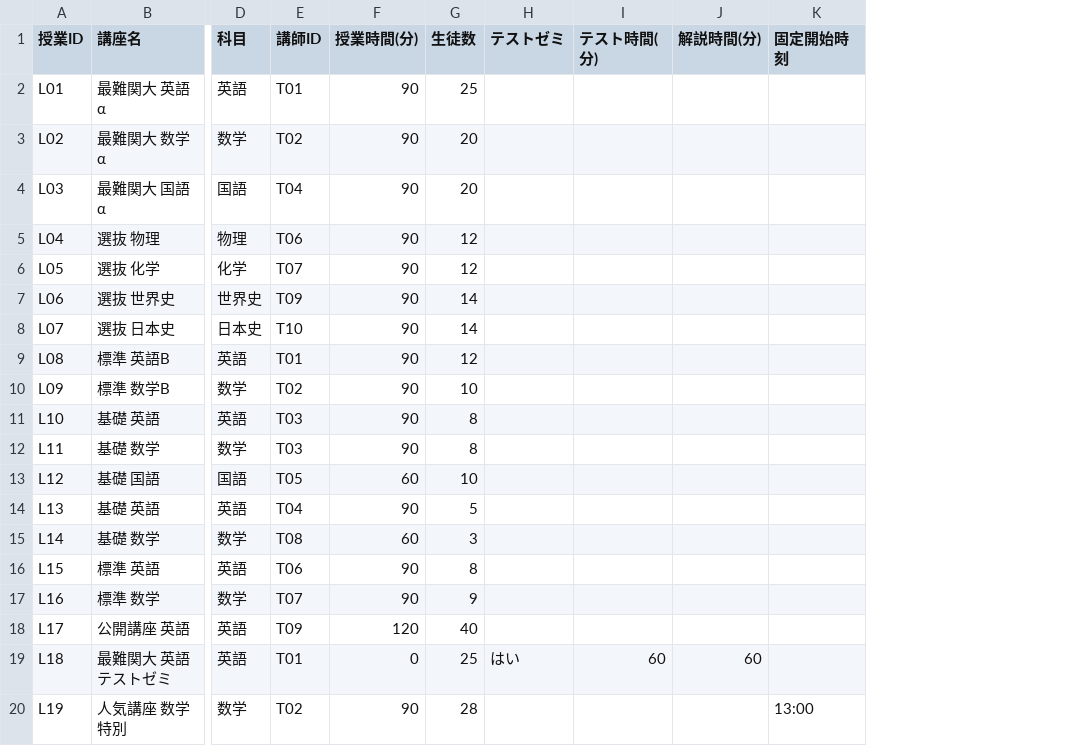
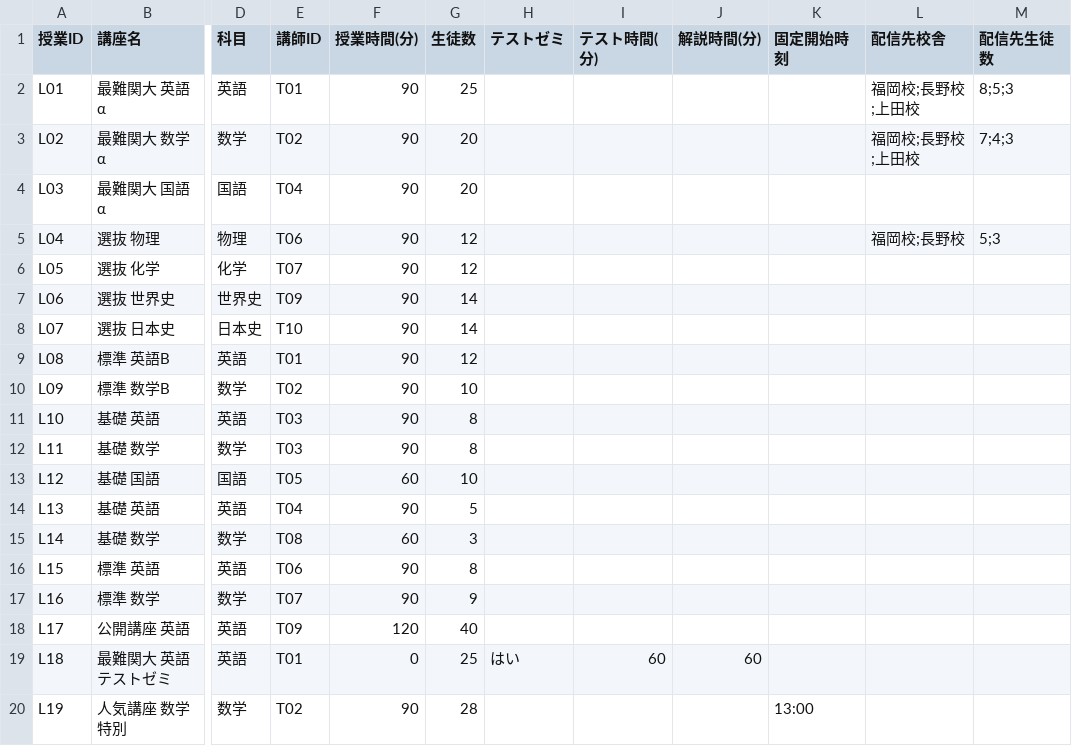
Before and after one commit to naitonori/juku-scheduler, a CSV file: templates/lessons.csv, drawn as a sheet; only a part is shown, gaps mark what is left out; the diff names each change by its address in the sheet, - before the commit and + after, or states it on an @@ line.

```diff
--- a/templates/lessons.csv
+++ b/templates/lessons.csv
+column L (配信先校舎), rows 2-5: 福岡校;長野校;上田校 | 福岡校;長野校;上田校 |  | 福岡校;長野校
+column M (配信先生徒数), rows 2-5: 8;5;3 | 7;4;3 |  | 5;3
```
Also changed, not shown: 2 other files.
